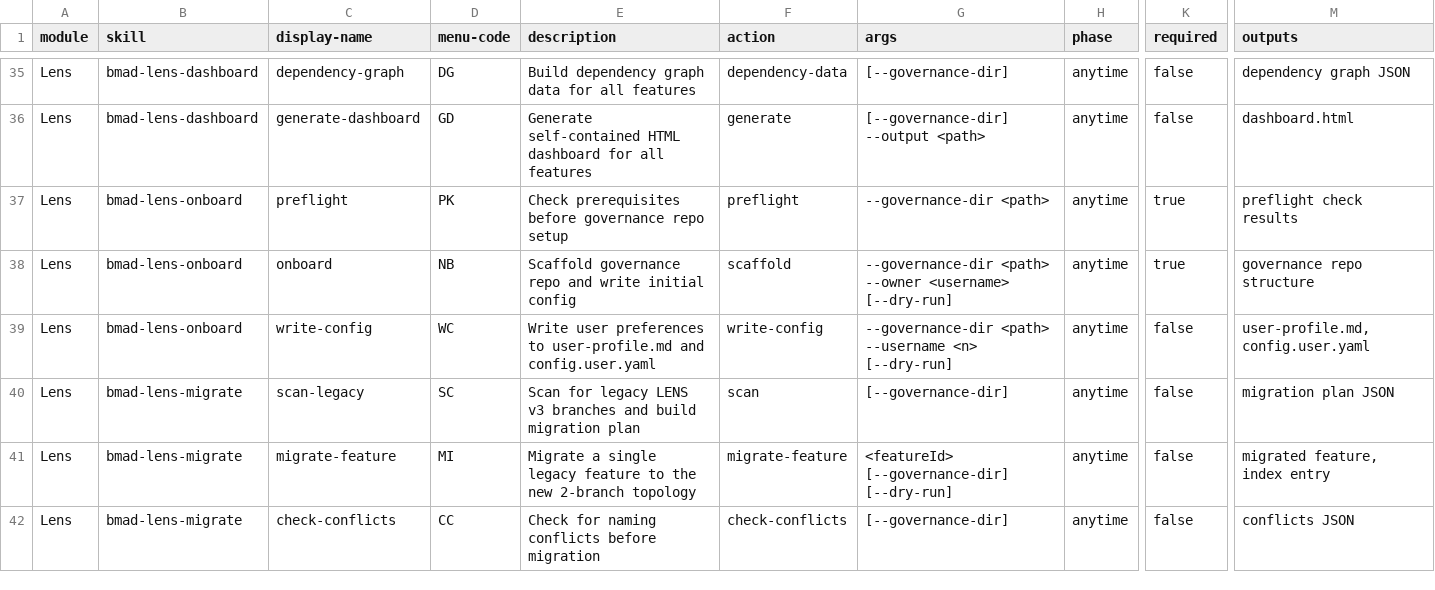
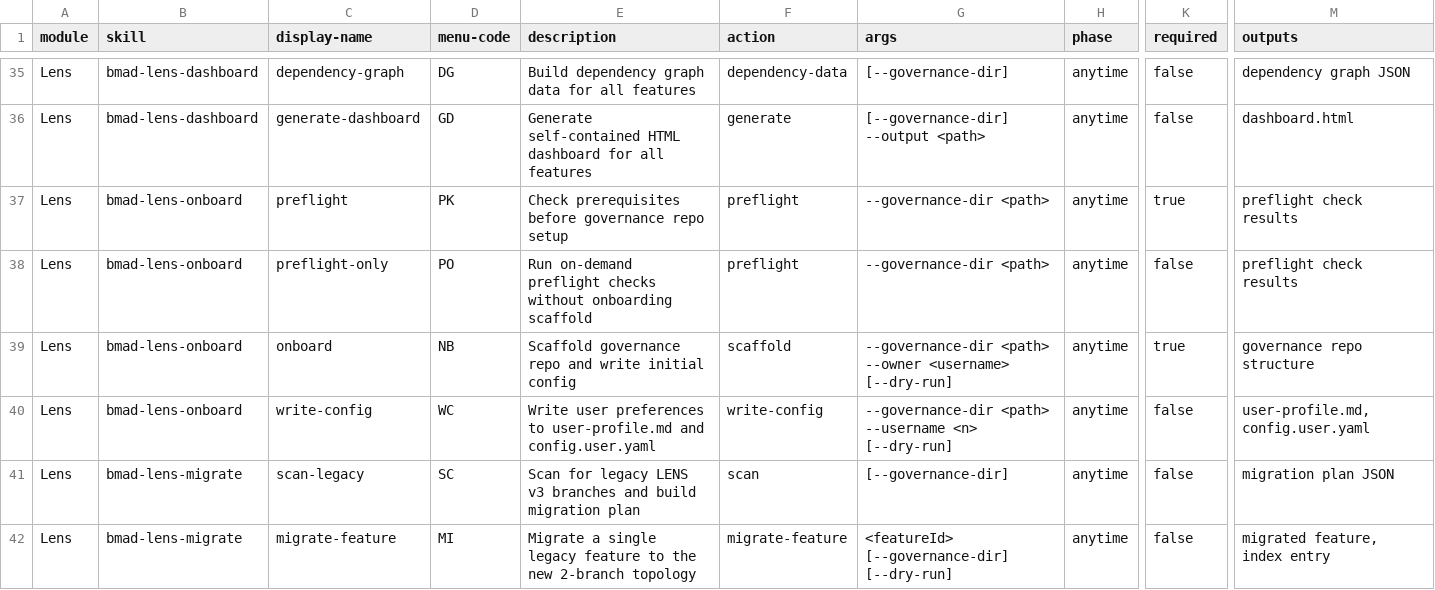
Before and after one commit to crisweber2600/Lens.Core.Src, a CSV file: _bmad/_config/custom/lens-work/lens-work/module-help.csv, drawn as a sheet; only a part is shown, gaps mark what is left out; the shorter side is filled out with more unchanged rows; rows hold the shown columns only; the diff names each change by its address in the sheet, - before the commit and + after, or states it on an @@ line.

```diff
--- a/_bmad/_config/custom/lens-work/lens-work/module-help.csv
+++ b/_bmad/_config/custom/lens-work/lens-work/module-help.csv
+row 38: Lens | bmad-lens-onboard | preflight-only | PO | Run on-demand preflight checks without onboarding scaffold | preflight | --governance-dir <path> | anytime | false | preflight check results
```
Also changed, not shown: _bmad/_config/files-manifest.csv, 19 other files.
